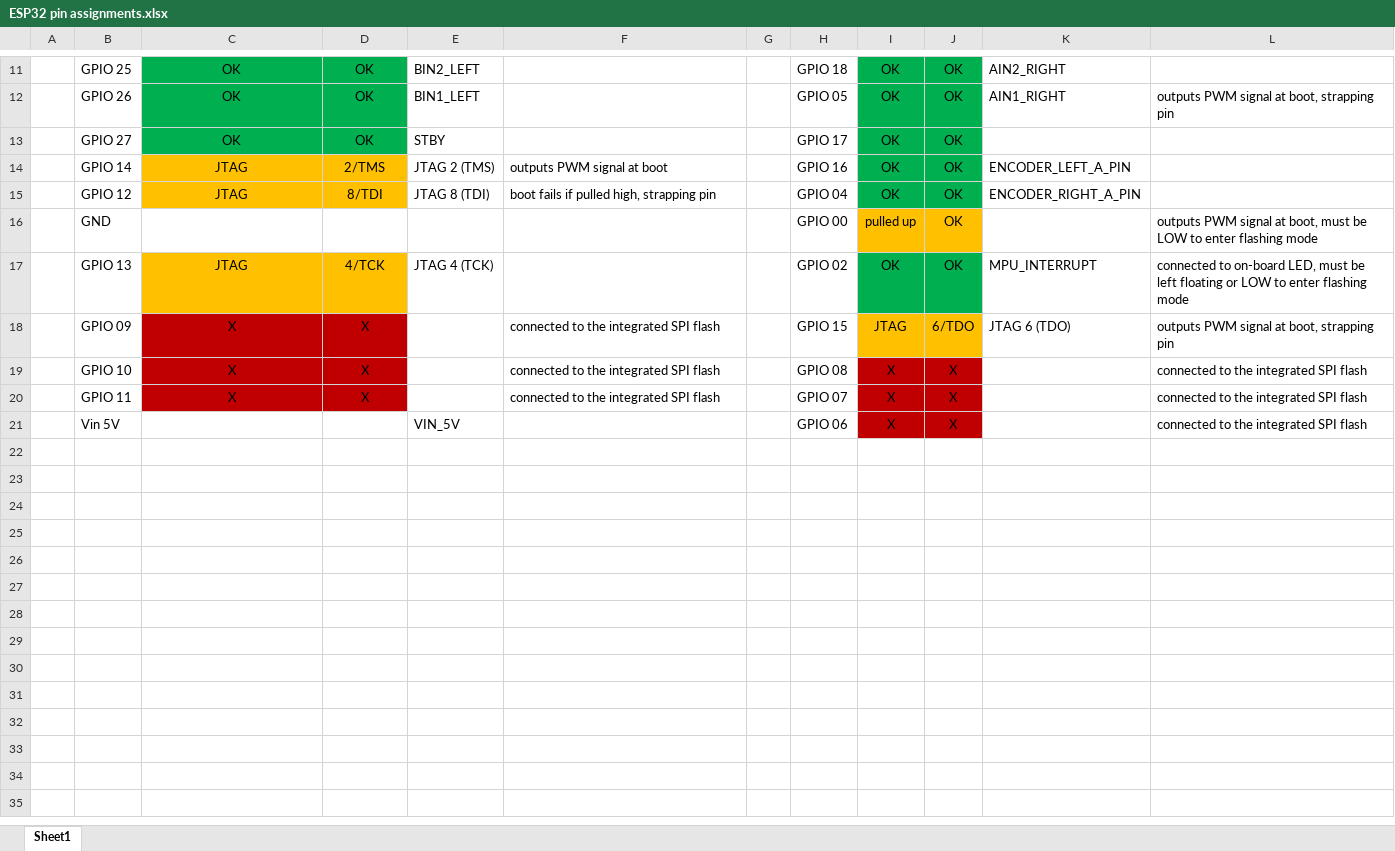
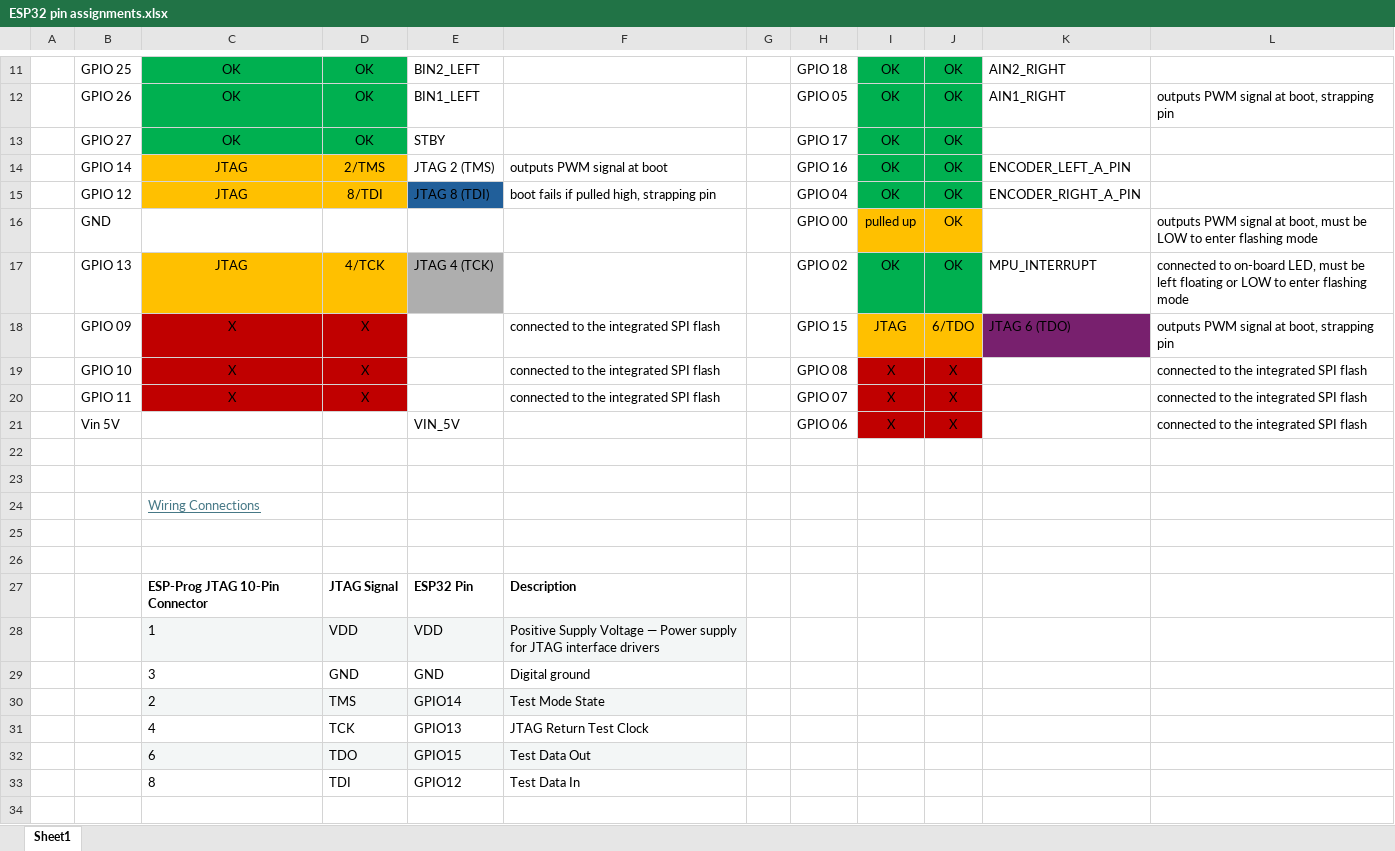
Before and after one commit to benpeart/ada1, an Excel workbook: Related chip information/ESP32 pin assignments.xlsx, sheet Sheet1, drawn as a sheet; only a part is shown, gaps mark what is left out; values as stored, in another font and other column widths than the file's, no borders; charts and pictures not drawn; the diff covers the shown part only; the diff names each change by its address in the sheet, - before the commit and + after, or states it on an @@ line.

```diff
--- a/Related chip information/ESP32 pin assignments.xlsx (sheet Sheet1)
+++ b/Related chip information/ESP32 pin assignments.xlsx (sheet Sheet1)
-E15 fill: none
+E15 fill: #215F9A
-E17 fill: none
+E17 fill: #AEAEAE
-K18 fill: none
+K18 fill: #78206E
+row 22: (empty)
+row 23: (empty)
+row 24:  |  | Wiring Connections
+row 25: (empty)
+row 26: (empty)
+row 27:  |  | ESP-Prog JTAG 10-Pin Connector | JTAG Signal | ESP32 Pin | Description
+row 28:  |  | 1 | VDD | VDD | Positive Supply Voltage — Power supply for JTAG interface drivers
+row 29:  |  | 3 | GND | GND | Digital ground
+row 30:  |  | 2 | TMS | GPIO14 | Test Mode State
+row 31:  |  | 4 | TCK | GPIO13 | JTAG Return Test Clock
+row 32:  |  | 6 | TDO | GPIO15 | Test Data Out
+row 33:  |  | 8 | TDI | GPIO12 | Test Data In
+row 34: (empty)
```
Also changed, not shown: 28 added rows elsewhere in this sheet, charts or pictures, 4 other files.
